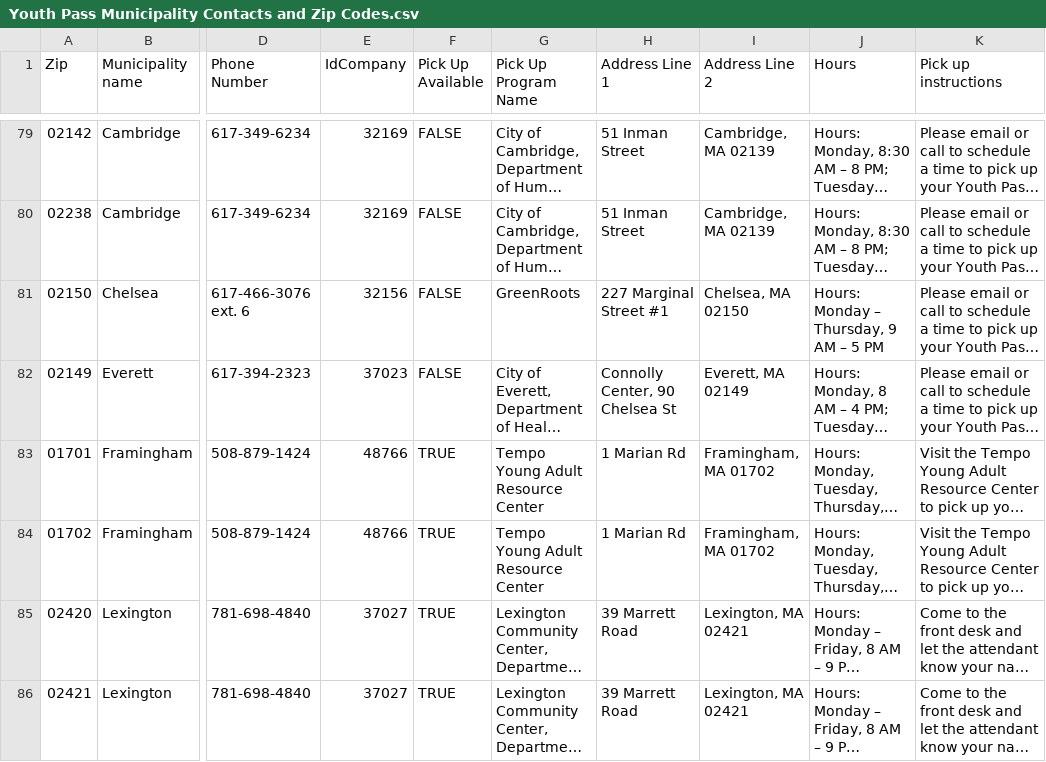
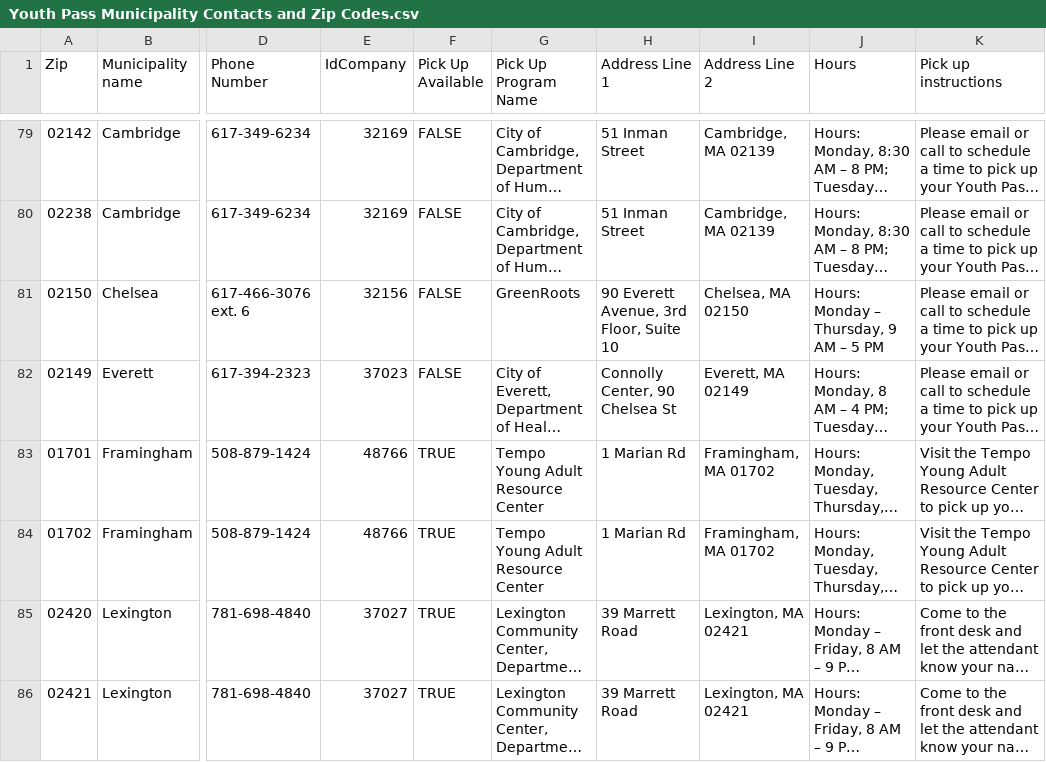
Before and after one commit to mbta/reduced_fares, a CSV file: data_sources/Youth Pass Municipality Contacts and Zip Codes.csv, drawn as a sheet; only a part is shown, gaps mark what is left out; long unchanged cells end in …; the diff names each change by its address in the sheet, - before the commit and + after, or states it on an @@ line.

Commit message:
update YP Chelsea address

```diff
--- a/data_sources/Youth Pass Municipality Contacts and Zip Codes.csv
+++ b/data_sources/Youth Pass Municipality Contacts and Zip Codes.csv
-H81 (Address Line 1): 227 Marginal Street #1
+H81 (Address Line 1): 90 Everett Avenue, 3rd Floor, Suite 10
```
